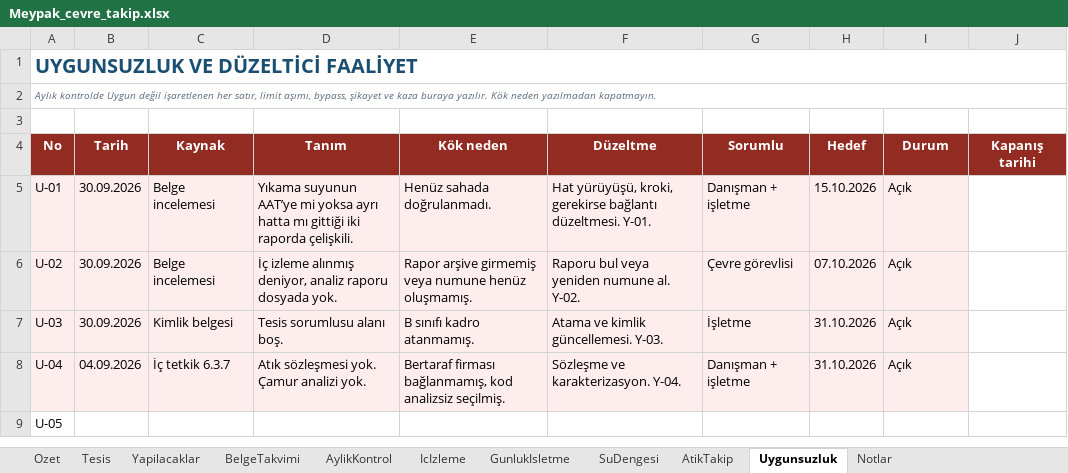
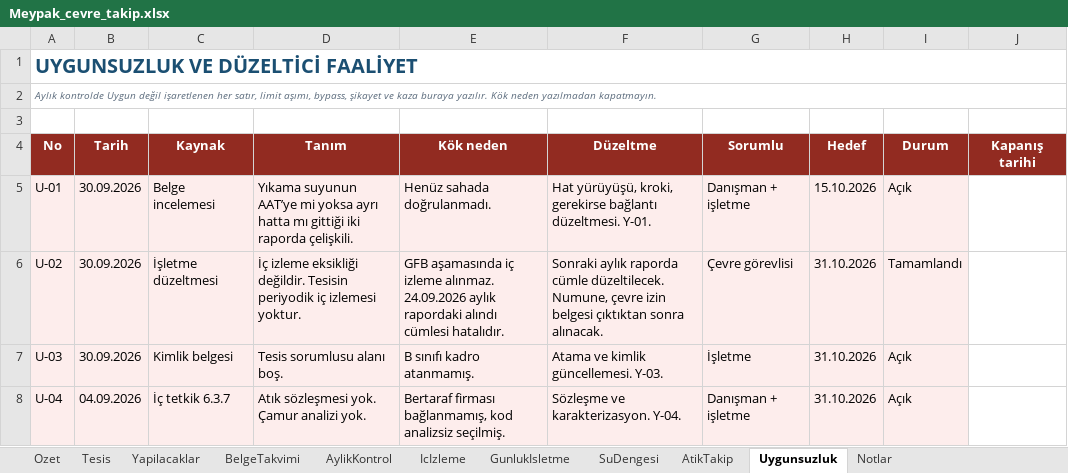
Before and after one commit to iremalisan/alisansges, an Excel workbook: cikti/Meypak_cevre_takip.xlsx, sheet Uygunsuzluk, drawn as a sheet; only a part is shown; the shorter side is filled out with more unchanged rows; values as stored, in another font and other column widths than the file's, no borders; conditional formats not drawn; the diff names each change by its address in the sheet, - before the commit and + after, or states it on an @@ line.

```diff
--- a/cikti/Meypak_cevre_takip.xlsx (sheet Uygunsuzluk)
+++ b/cikti/Meypak_cevre_takip.xlsx (sheet Uygunsuzluk)
-C6 (Kaynak): Belge incelemesi
+C6 (Kaynak): İşletme düzeltmesi
-D6 (Tanım): İç izleme alınmış deniyor, analiz raporu dosyada yok.
+D6 (Tanım): İç izleme eksikliği değildir. Tesisin periyodik iç izlemesi yoktur.
-E6 (Kök neden): Rapor arşive girmemiş veya numune henüz oluşmamış.
+E6 (Kök neden): GFB aşamasında iç izleme alınmaz. 24.09.2026 aylık rapordaki alındı cümlesi hatalıdır.
-F6 (Düzeltme): Raporu bul veya yeniden numune al. Y-02.
+F6 (Düzeltme): Sonraki aylık raporda cümle düzeltilecek. Numune, çevre izin belgesi çıktıktan sonra alınacak.
-H6 (Hedef): 07.10.2026
+H6 (Hedef): 31.10.2026
-I6 (Durum): Açık
+I6 (Durum): Tamamlandı
```
Also changed, not shown: sheet IcIzleme, sheet BelgeTakvimi, sheet Yapilacaklar, sheet Tesis, sheet AylikKontrol, sheet Notlar, 1 more sheet, 1 other file.
